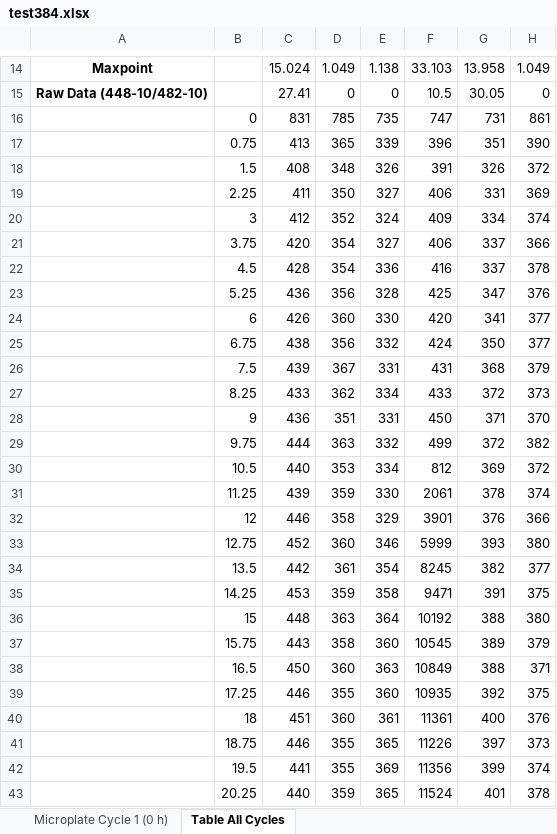
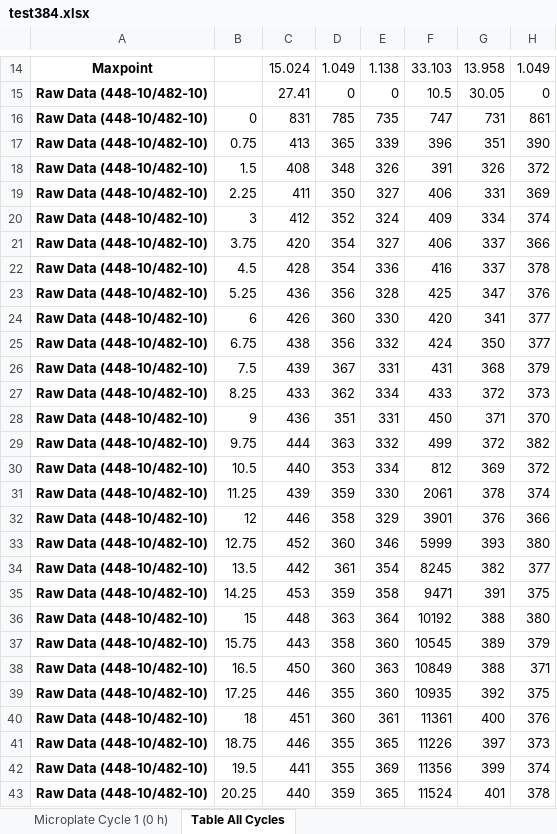
Before and after one commit to gage1145/quicR, an Excel workbook: inst/extdata/input_files/test384.xlsx, sheet Table All Cycles, drawn as a sheet; only a part is shown, gaps mark what is left out; values as stored, in another font and other column widths than the file's, no borders; the diff covers the shown part only; the diff names each change by its address in the sheet, - before the commit and + after, or states it on an @@ line.

Commit message:
Fixed a typo in the 384-well example file.

```diff
--- a/inst/extdata/input_files/test384.xlsx (sheet Table All Cycles)
+++ b/inst/extdata/input_files/test384.xlsx (sheet Table All Cycles)
-A16:A43: (empty)
+A16:A43: Raw Data (448-10/482-10)
```
Also changed, not shown: 37 edited cells elsewhere in this sheet, inst/extdata/input_files/test5.xlsx.
